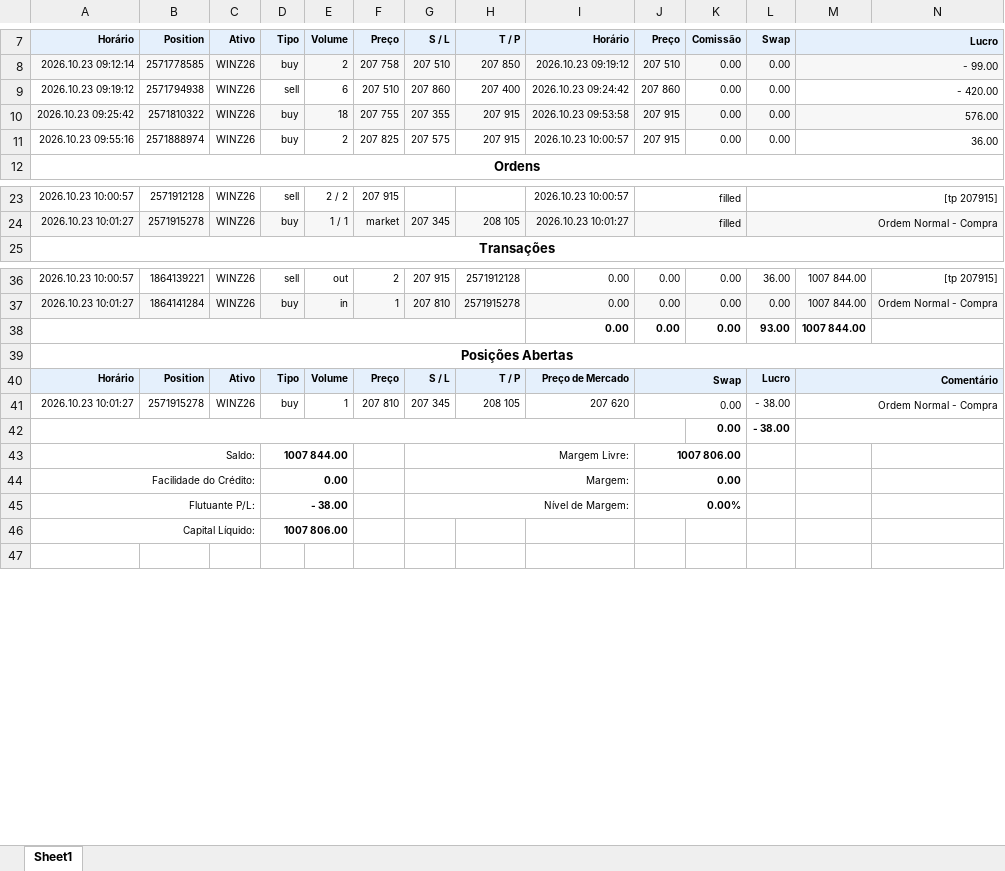
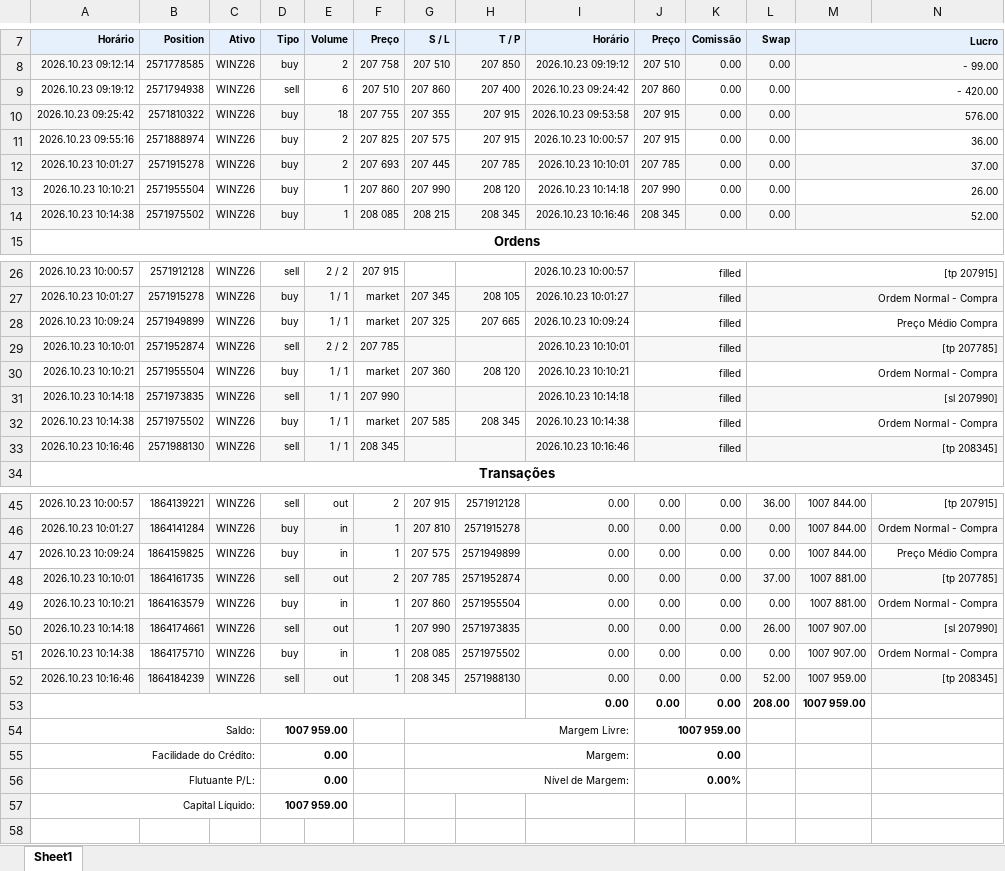
Before and after one commit to GatewayTecnologia/DayTrade, an Excel workbook: Dia231026.xlsx, sheet Sheet1, drawn as a sheet; only a part is shown, gaps mark what is left out; values as stored, in another font and other column widths than the file's, no borders; charts and pictures not drawn; removed rows and columns are numbered as before the commit, all else as after; the diff covers the shown part only; the diff names each change by its address in the sheet, - before the commit and + after, or states it on an @@ line.

Commit message:
Add files via upload

```diff
--- a/Dia231026.xlsx (sheet Sheet1)
+++ b/Dia231026.xlsx (sheet Sheet1)
+row 12: 2026.10.23 10:01:27 | 2571915278 | WINZ26 | buy | 2 | 207 693 | 207 445 | 207 785 | 2026.10.23 10:10:01 | 207 785 | 0.00 | 0.00 | 37.00
+row 13: 2026.10.23 10:10:21 | 2571955504 | WINZ26 | buy | 1 | 207 860 | 207 990 | 208 120 | 2026.10.23 10:14:18 | 207 990 | 0.00 | 0.00 | 26.00
+row 14: 2026.10.23 10:14:38 | 2571975502 | WINZ26 | buy | 1 | 208 085 | 208 215 | 208 345 | 2026.10.23 10:16:46 | 208 345 | 0.00 | 0.00 | 52.00
+row 28: 2026.10.23 10:09:24 | 2571949899 | WINZ26 | buy | 1 / 1 | market | 207 325 | 207 665 | 2026.10.23 10:09:24 | filled |  | Preço Médio Compra
+row 29: 2026.10.23 10:10:01 | 2571952874 | WINZ26 | sell | 2 / 2 | 207 785 |  |  | 2026.10.23 10:10:01 | filled |  | [tp 207785]
+row 30: 2026.10.23 10:10:21 | 2571955504 | WINZ26 | buy | 1 / 1 | market | 207 360 | 208 120 | 2026.10.23 10:10:21 | filled |  | Ordem Normal - Compra
+row 31: 2026.10.23 10:14:18 | 2571973835 | WINZ26 | sell | 1 / 1 | 207 990 |  |  | 2026.10.23 10:14:18 | filled |  | [sl 207990]
+row 32: 2026.10.23 10:14:38 | 2571975502 | WINZ26 | buy | 1 / 1 | market | 207 585 | 208 345 | 2026.10.23 10:14:38 | filled |  | Ordem Normal - Compra
+row 33: 2026.10.23 10:16:46 | 2571988130 | WINZ26 | sell | 1 / 1 | 208 345 |  |  | 2026.10.23 10:16:46 | filled |  | [tp 208345]
+row 47: 2026.10.23 10:09:24 | 1864159825 | WINZ26 | buy | in | 1 | 207 575 | 2571949899 | 0.00 | 0.00 | 0.00 | 0.00 | 1007 844.00 | Preço Médio Compra
+row 48: 2026.10.23 10:10:01 | 1864161735 | WINZ26 | sell | out | 2 | 207 785 | 2571952874 | 0.00 | 0.00 | 0.00 | 37.00 | 1007 881.00 | [tp 207785]
+row 49: 2026.10.23 10:10:21 | 1864163579 | WINZ26 | buy | in | 1 | 207 860 | 2571955504 | 0.00 | 0.00 | 0.00 | 0.00 | 1007 881.00 | Ordem Normal - Compra
+row 50: 2026.10.23 10:14:18 | 1864174661 | WINZ26 | sell | out | 1 | 207 990 | 2571973835 | 0.00 | 0.00 | 0.00 | 26.00 | 1007 907.00 | [sl 207990]
+row 51: 2026.10.23 10:14:38 | 1864175710 | WINZ26 | buy | in | 1 | 208 085 | 2571975502 | 0.00 | 0.00 | 0.00 | 0.00 | 1007 907.00 | Ordem Normal - Compra
+row 52: 2026.10.23 10:16:46 | 1864184239 | WINZ26 | sell | out | 1 | 208 345 | 2571988130 | 0.00 | 0.00 | 0.00 | 52.00 | 1007 959.00 | [tp 208345]
-L53 (Swap): 93.00
+L53 (Swap): 208.00
-M53 (Lucro): 1007 844.00
+M53 (Lucro): 1007 959.00
-row 39: Posições Abertas
-row 40: Horário | Position | Ativo | Tipo | Volume | Preço | S / L | T / P | Preço de Mercado | Swap |  | Lucro | Comentário
-row 41: 2026.10.23 10:01:27 | 2571915278 | WINZ26 | buy | 1 | 207 810 | 207 345 | 208 105 | 207 620 | 0.00 |  | - 38.00 | Ordem Normal - Compra
-row 42:  |  |  |  |  |  |  |  |  |  | 0.00 | - 38.00
-D54 (Tipo): 1007 844.00
+D54 (Tipo): 1007 959.00
-J54 (Preço): 1007 806.00
+J54 (Preço): 1007 959.00
-D56 (Tipo): - 38.00
+D56 (Tipo): 0.00
-D57 (Tipo): 1007 806.00
+D57 (Tipo): 1007 959.00
```
Also changed, not shown: 15 edited cells elsewhere in this sheet, formulas that keep their value, charts or pictures.
